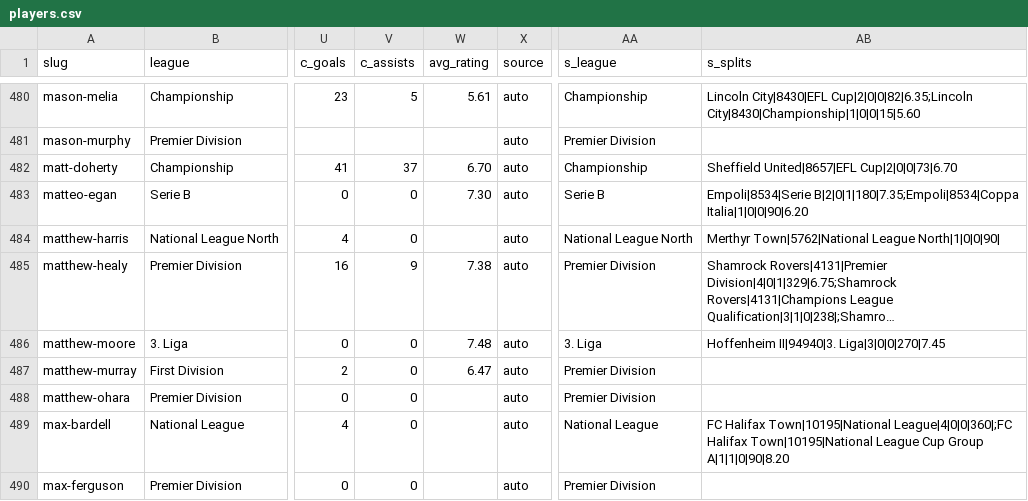
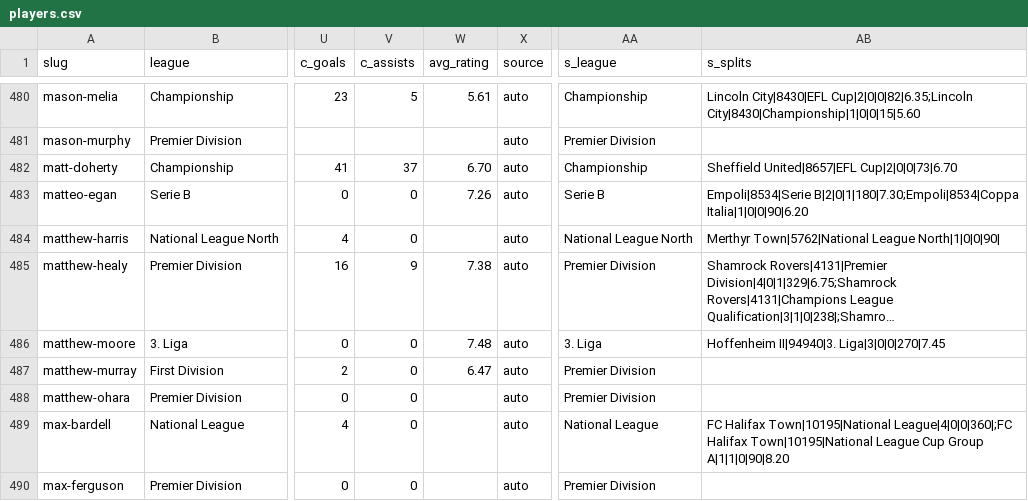
Before and after one commit to JustPatrickG/footballers.ie, a CSV file: data/api/players.csv, drawn as a sheet; only a part is shown, gaps mark what is left out; long unchanged cells end in …; the diff names each change by its address in the sheet, - before the commit and + after, or states it on an @@ line.

```diff
--- a/data/api/players.csv
+++ b/data/api/players.csv
-W483 (avg_rating): 7.30
+W483 (avg_rating): 7.26
-AB483 (s_splits): Empoli|8534|Serie B|2|0|1|180|7.35;Empoli|8534|Coppa Italia|1|0|0|90|6.20
+AB483 (s_splits): Empoli|8534|Serie B|2|0|1|180|7.30;Empoli|8534|Coppa Italia|1|0|0|90|6.20
```
Also changed, not shown: data/api/club_ids.csv, data/api/lineups.csv, 3 other files.
